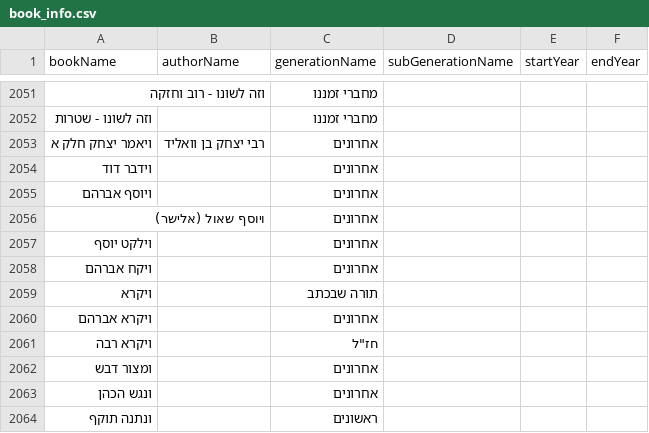
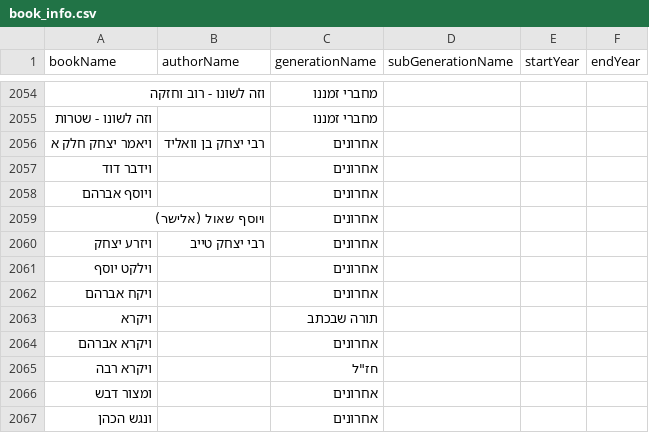
Before and after one commit to Otzaria/otzaria-library, a CSV file: ForDB/book_info.csv, drawn as a sheet; only a part is shown, gaps mark what is left out; the shorter side is filled out with more unchanged rows; the diff covers the shown part only; the diff names each change by its address in the sheet, - before the commit and + after, or states it on an @@ line.

```diff
--- a/ForDB/book_info.csv
+++ b/ForDB/book_info.csv
+row 2060: ויזרע יצחק | רבי יצחק טייב | אחרונים
```
Also changed, not shown: 7 added rows elsewhere in this file, 11 other files.
